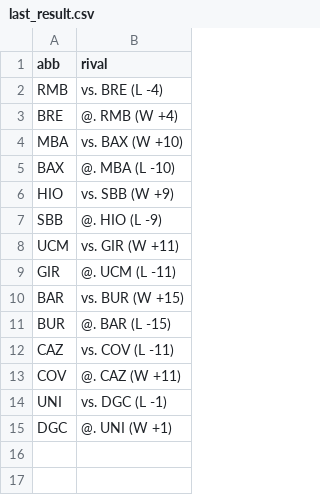
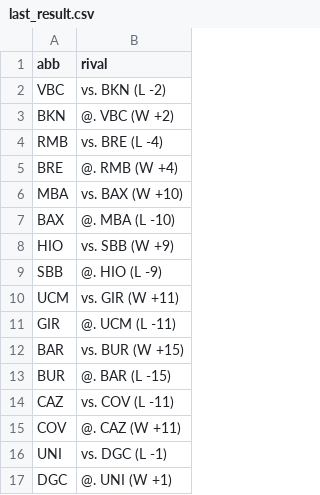
Before and after one commit to IvoVillanueva/pbp-acb-2025-26, a CSV file: data/last_result.csv, drawn as a sheet.

```diff
--- a/data/last_result.csv
+++ b/data/last_result.csv
@@ -1,2 +1,4 @@
 "abb","rival"
+"VBC","vs. BKN (L -2)"
+"BKN","@. VBC (W +2)"
 "RMB","vs. BRE (L -4)"
```
Also changed, not shown: 1 other file.
